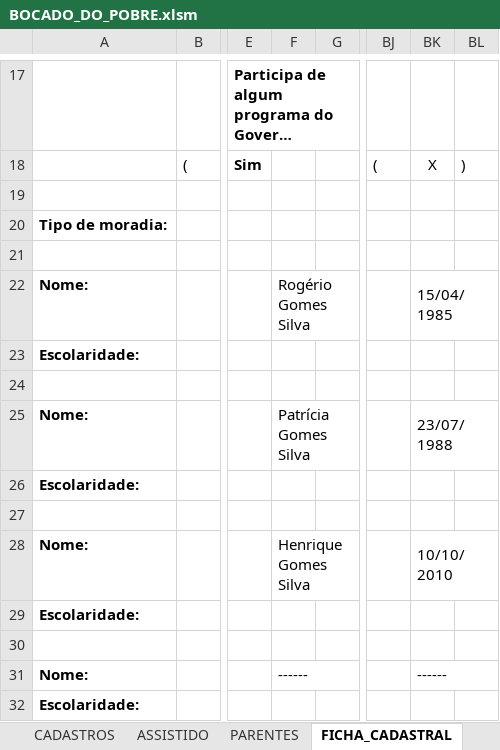
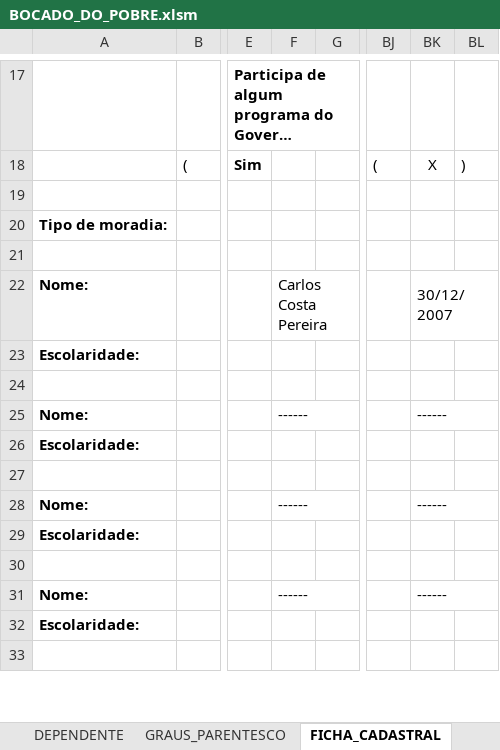
Before and after one commit to victormmcouto/bocado_do_pobre, an Excel workbook: BOCADO_DO_POBRE.xlsm, sheet FICHA_CADASTRAL, drawn as a sheet; only a part is shown, gaps mark what is left out; the shorter side is filled out with more unchanged rows; long unchanged cells end in …; values as stored, in another font and other column widths than the file's, no borders; the diff names each change by its address in the sheet, - before the commit and + after, or states it on an @@ line.

```diff
--- a/BOCADO_DO_POBRE.xlsm (sheet FICHA_CADASTRAL)
+++ b/BOCADO_DO_POBRE.xlsm (sheet FICHA_CADASTRAL)
-sheet tab: PARENTES
+sheet tab: DEPENDENTE
-F22: Rogério Gomes Silva
+F22: Carlos Costa Pereira
-BK22: 15/04/1985
+BK22: 30/12/2007
-F25: Patrícia Gomes Silva
+F25: ------
-BK25: 23/07/1988
+BK25: ------
-F28: Henrique Gomes Silva
+F28: ------
-BK28: 10/10/2010
+BK28: ------
```
Also changed, not shown: sheet DEPENDENTE, sheet ASSISTIDO, other sheet tabs, 6 other files.
